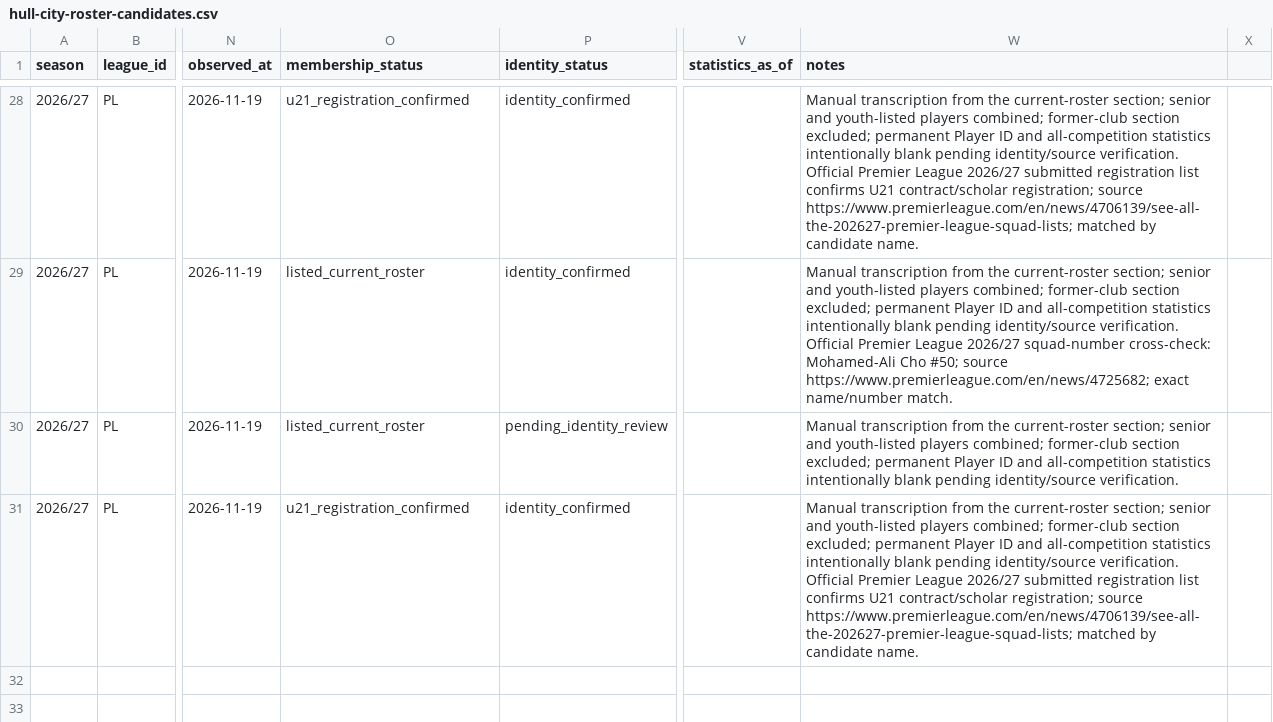
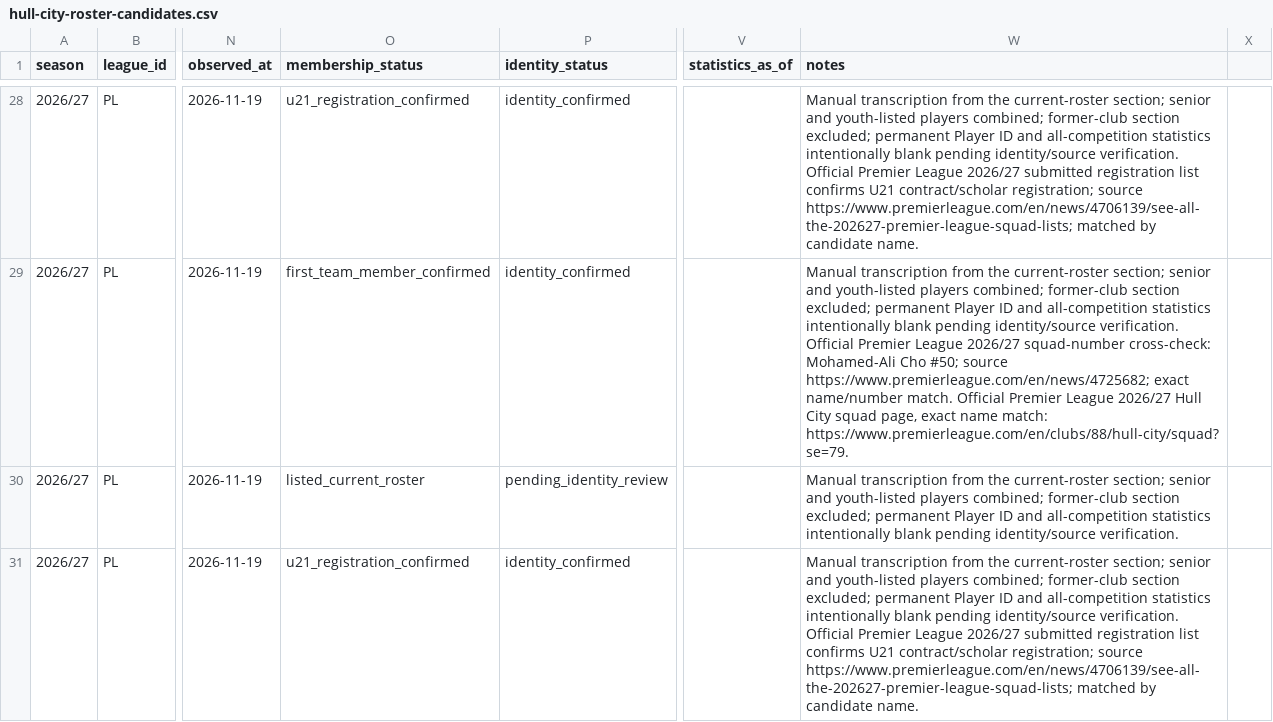
Before and after one commit to bazaku22/Project-Football-time, a CSV file: data/intake/2026-27/PL/hull-city-roster-candidates.csv, drawn as a sheet; only a part is shown, gaps mark what is left out; the diff covers the shown part only; the diff names each change by its address in the sheet, - before the commit and + after, or states it on an @@ line.

Commit message:
data: verify Hull City first-team membership against official PL squad

```diff
--- a/data/intake/2026-27/PL/hull-city-roster-candidates.csv
+++ b/data/intake/2026-27/PL/hull-city-roster-candidates.csv
-O29 (membership_status): listed_current_roster
+O29 (membership_status): first_team_member_confirmed
-W29 (notes): …name/number match.
+W29 (notes): …name/number match. Official Premier League 2026/27 Hull City squad page, exact name match: https://www.premierleague.com/en/clubs/88/hull-city/squad?se=79.
```
Also changed, not shown: 50 edited cells elsewhere in this file.
